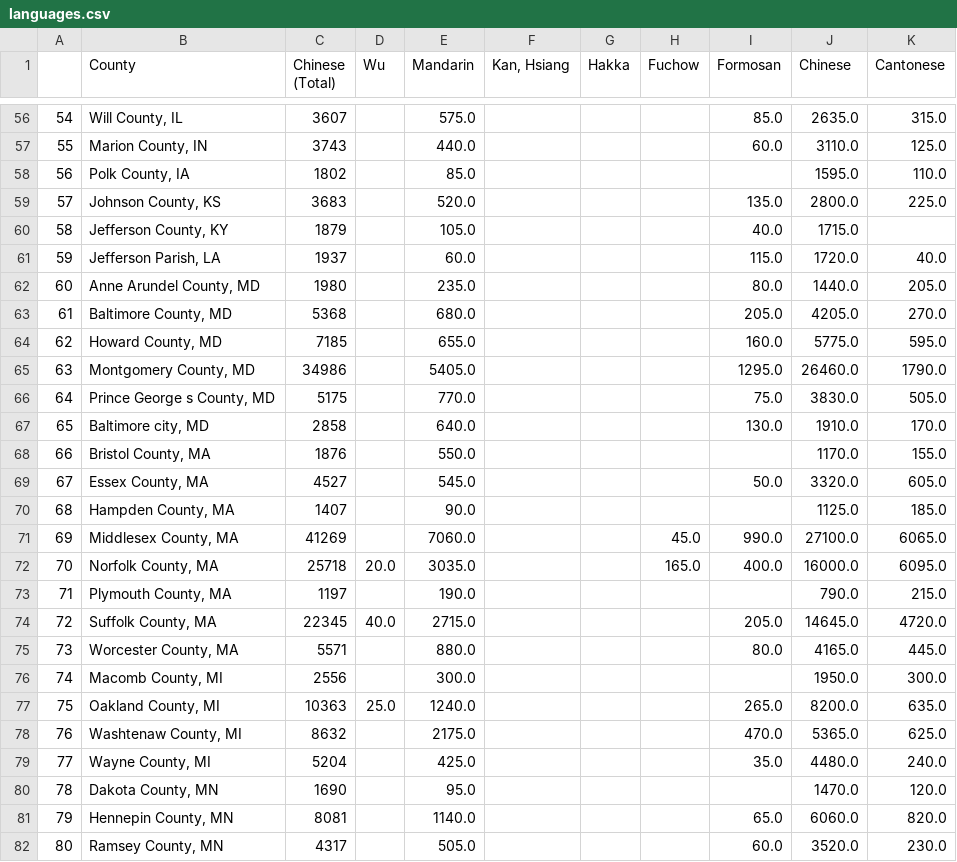
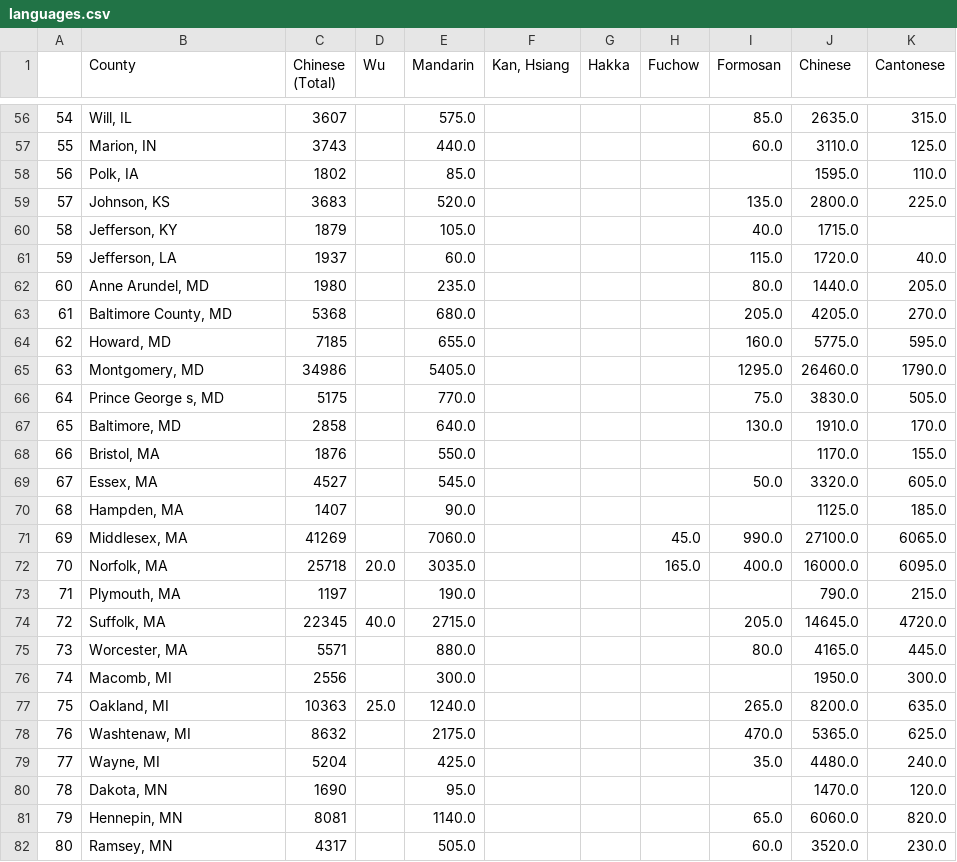
Before and after one commit to jeffreyshen19/blog, a CSV file: _code/chinese-dialects/languages.csv, drawn as a sheet; only a part is shown, gaps mark what is left out; the diff covers the shown part only.

Commit message:
edit county names to map to svg

```diff
--- a/_code/chinese-dialects/languages.csv
+++ b/_code/chinese-dialects/languages.csv
@@ -56,27 +56,27 @@
-54,"Will County, IL",3607,,575.0,,,,85.0,2635.0,315.0
-55,"Marion County, IN",3743,,440.0,,,,60.0,3110.0,125.0
-56,"Polk County, IA",1802,,85.0,,,,,1595.0,110.0
-57,"Johnson County, KS",3683,,520.0,,,,135.0,2800.0,225.0
-58,"Jefferson County, KY",1879,,105.0,,,,40.0,1715.0,
-59,"Jefferson Parish, LA",1937,,60.0,,,,115.0,1720.0,40.0
-60,"Anne Arundel County, MD",1980,,235.0,,,,80.0,1440.0,205.0
+54,"Will, IL",3607,,575.0,,,,85.0,2635.0,315.0
+55,"Marion, IN",3743,,440.0,,,,60.0,3110.0,125.0
+56,"Polk, IA",1802,,85.0,,,,,1595.0,110.0
+57,"Johnson, KS",3683,,520.0,,,,135.0,2800.0,225.0
+58,"Jefferson, KY",1879,,105.0,,,,40.0,1715.0,
+59,"Jefferson, LA",1937,,60.0,,,,115.0,1720.0,40.0
+60,"Anne Arundel, MD",1980,,235.0,,,,80.0,1440.0,205.0
 61,"Baltimore County, MD",5368,,680.0,,,,205.0,4205.0,270.0
-62,"Howard County, MD",7185,,655.0,,,,160.0,5775.0,595.0
-63,"Montgomery County, MD",34986,,5405.0,,,,1295.0,26460.0,1790.0
-64,"Prince George s County, MD",5175,,770.0,,,,75.0,3830.0,505.0
-65,"Baltimore city, MD",2858,,640.0,,,,130.0,1910.0,170.0
-66,"Bristol County, MA",1876,,550.0,,,,,1170.0,155.0
-67,"Essex County, MA",4527,,545.0,,,,50.0,3320.0,605.0
-68,"Hampden County, MA",1407,,90.0,,,,,1125.0,185.0
-69,"Middlesex County, MA",41269,,7060.0,,,45.0,990.0,27100.0,6065.0
-70,"Norfolk County, MA",25718,20.0,3035.0,,,165.0,400.0,16000.0,6095.0
-71,"Plymouth County, MA",1197,,190.0,,,,,790.0,215.0
-72,"Suffolk County, MA",22345,40.0,2715.0,,,,205.0,14645.0,4720.0
-73,"Worcester County, MA",5571,,880.0,,,,80.0,4165.0,445.0
-74,"Macomb County, MI",2556,,300.0,,,,,1950.0,300.0
-75,"Oakland County, MI",10363,25.0,1240.0,,,,265.0,8200.0,635.0
-76,"Washtenaw County, MI",8632,,2175.0,,,,470.0,5365.0,625.0
-77,"Wayne County, MI",5204,,425.0,,,,35.0,4480.0,240.0
-78,"Dakota County, MN",1690,,95.0,,,,,1470.0,120.0
-79,"Hennepin County, MN",8081,,1140.0,,,,65.0,6060.0,820.0
-80,"Ramsey County, MN",4317,,505.0,,,,60.0,3520.0,230.0
+62,"Howard, MD",7185,,655.0,,,,160.0,5775.0,595.0
+63,"Montgomery, MD",34986,,5405.0,,,,1295.0,26460.0,1790.0
+64,"Prince George s, MD",5175,,770.0,,,,75.0,3830.0,505.0
+65,"Baltimore, MD",2858,,640.0,,,,130.0,1910.0,170.0
+66,"Bristol, MA",1876,,550.0,,,,,1170.0,155.0
+67,"Essex, MA",4527,,545.0,,,,50.0,3320.0,605.0
+68,"Hampden, MA",1407,,90.0,,,,,1125.0,185.0
+69,"Middlesex, MA",41269,,7060.0,,,45.0,990.0,27100.0,6065.0
+70,"Norfolk, MA",25718,20.0,3035.0,,,165.0,400.0,16000.0,6095.0
+71,"Plymouth, MA",1197,,190.0,,,,,790.0,215.0
+72,"Suffolk, MA",22345,40.0,2715.0,,,,205.0,14645.0,4720.0
+73,"Worcester, MA",5571,,880.0,,,,80.0,4165.0,445.0
+74,"Macomb, MI",2556,,300.0,,,,,1950.0,300.0
+75,"Oakland, MI",10363,25.0,1240.0,,,,265.0,8200.0,635.0
+76,"Washtenaw, MI",8632,,2175.0,,,,470.0,5365.0,625.0
+77,"Wayne, MI",5204,,425.0,,,,35.0,4480.0,240.0
+78,"Dakota, MN",1690,,95.0,,,,,1470.0,120.0
+79,"Hennepin, MN",8081,,1140.0,,,,65.0,6060.0,820.0
+80,"Ramsey, MN",4317,,505.0,,,,60.0,3520.0,230.0
```
Also changed, not shown: 126 edited cells elsewhere in this file.
